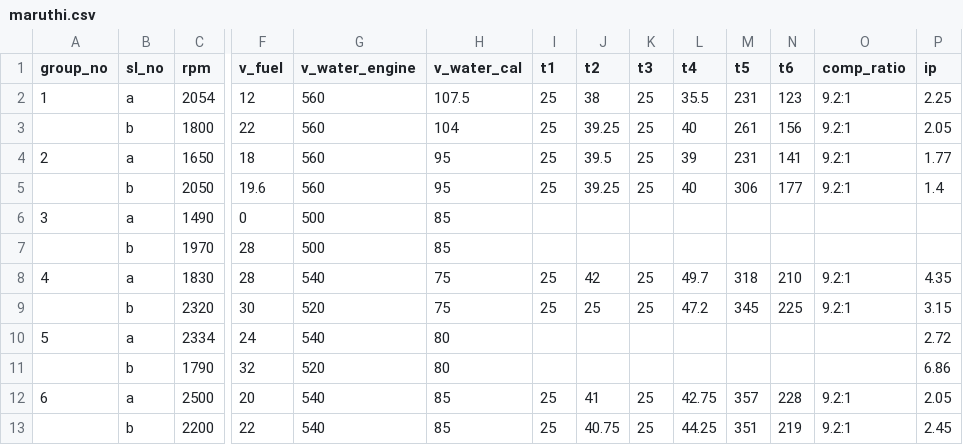
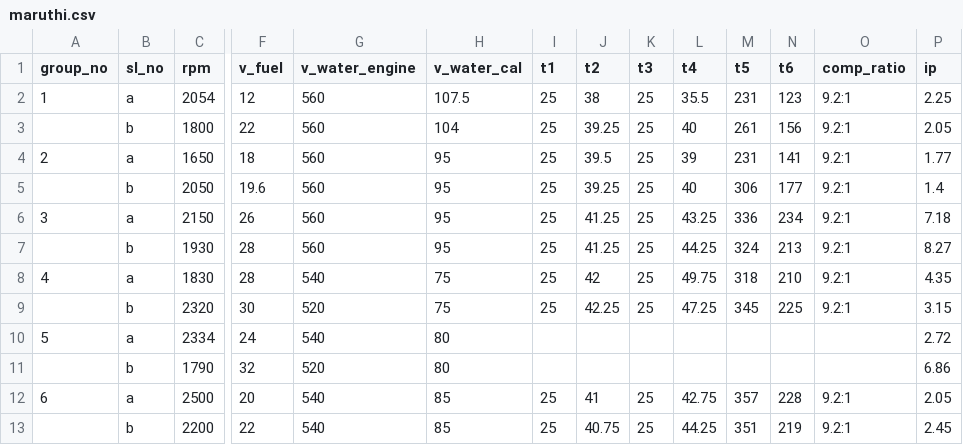
Before and after one commit to divyanshu1234/AutomotiveLab, a CSV file: DataSheets/maruthi.csv, drawn as a sheet; only a part is shown, gaps mark what is left out; removed rows and columns are numbered as before the commit, all else as after; rows hold the shown columns only; the diff names each change by its address in the sheet, - before the commit and + after, or states it on an @@ line.

```diff
--- a/DataSheets/maruthi.csv
+++ b/DataSheets/maruthi.csv
-row 6: 3 | a | 1490 | 0 | 500 | 85
-row 7:  | b | 1970 | 28 | 500 | 85
+row 6: 3 | a | 2150 | 26 | 560 | 95 | 25 | 41.25 | 25 | 43.25 | 336 | 234 | 9.2:1 | 7.18
+row 7:  | b | 1930 | 28 | 560 | 95 | 25 | 41.25 | 25 | 44.25 | 324 | 213 | 9.2:1 | 8.27
-L8 (t4): 49.7
+L8 (t4): 49.75
-J9 (t2): 25
+J9 (t2): 42.25
-L9 (t4): 47.2
+L9 (t4): 47.25
```
Also changed, not shown: 7 other files.
